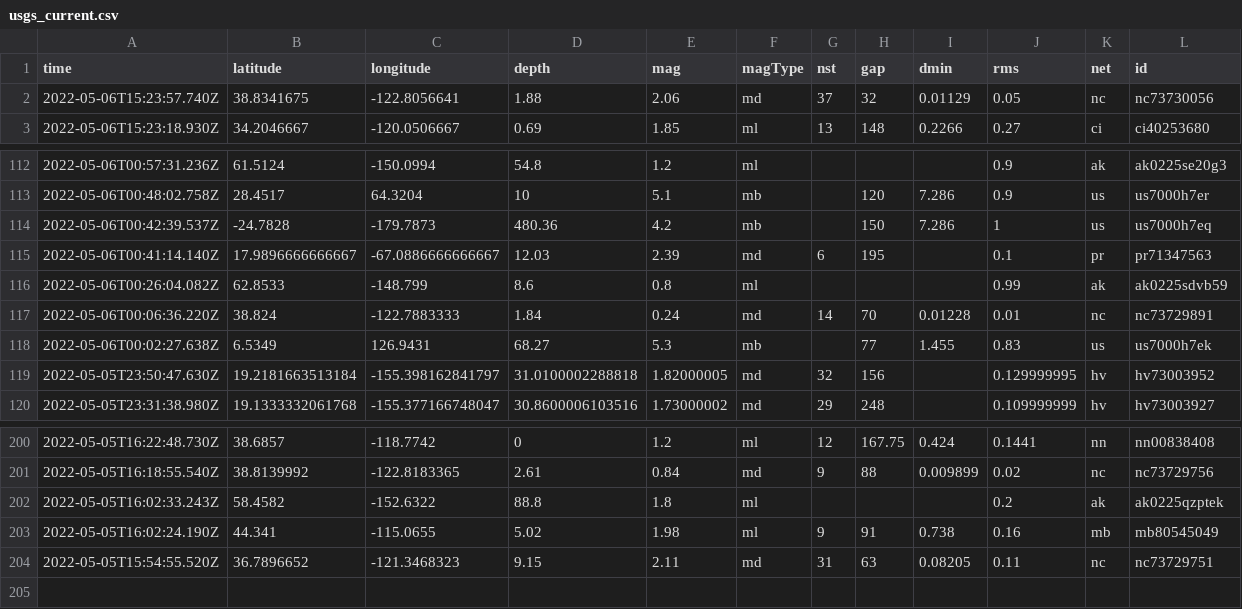
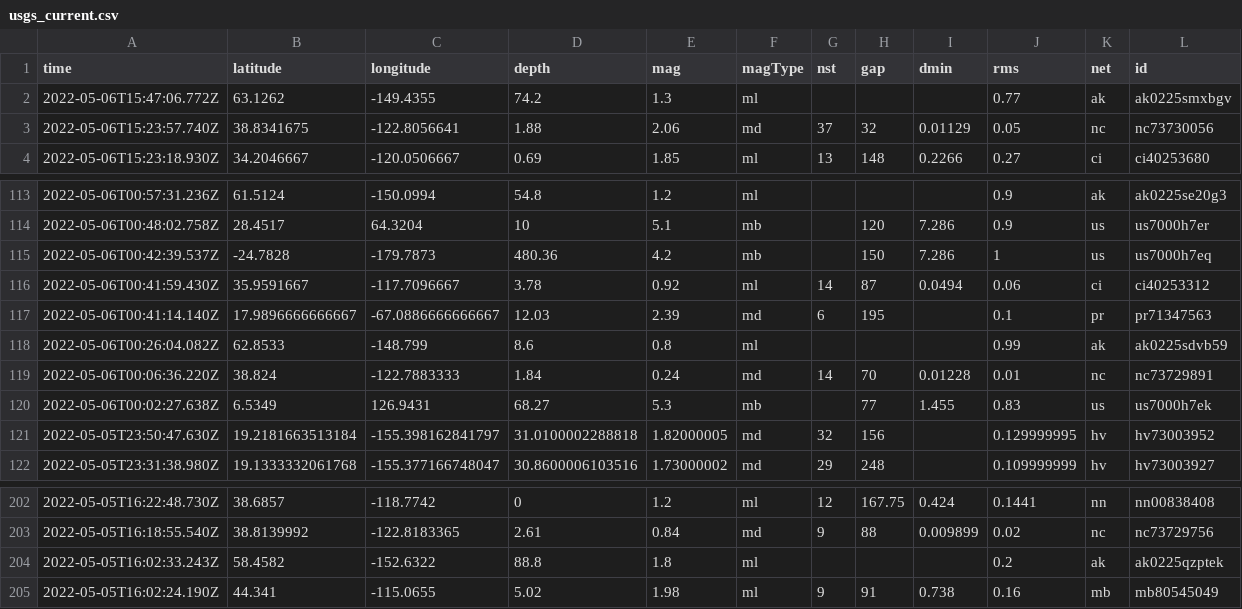
Before and after one commit to profrobwells/nicar22-github-actions, a CSV file: usgs_current.csv, drawn as a sheet; only a part is shown, gaps mark what is left out; removed rows and columns are numbered as before the commit, all else as after; rows hold the shown columns only; the diff names each change by its address in the sheet, - before the commit and + after, or states it on an @@ line.

```diff
--- a/usgs_current.csv
+++ b/usgs_current.csv
+row 2: 2022-05-06T15:47:06.772Z | 63.1262 | -149.4355 | 74.2 | 1.3 | ml |  |  |  | 0.77 | ak | ak0225smxbgv
+row 116: 2022-05-06T00:41:59.430Z | 35.9591667 | -117.7096667 | 3.78 | 0.92 | ml | 14 | 87 | 0.0494 | 0.06 | ci | ci40253312
-row 204: 2022-05-05T15:54:55.520Z | 36.7896652 | -121.3468323 | 9.15 | 2.11 | md | 31 | 63 | 0.08205 | 0.11 | nc | nc73729751
```
Also changed, not shown: 1 other file.
